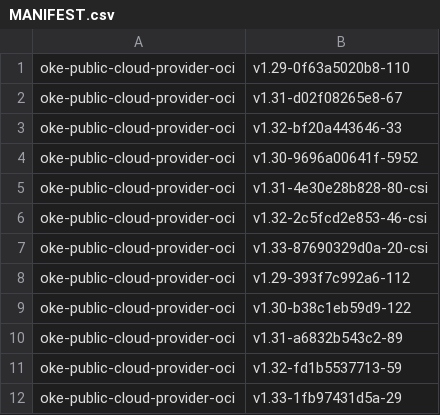
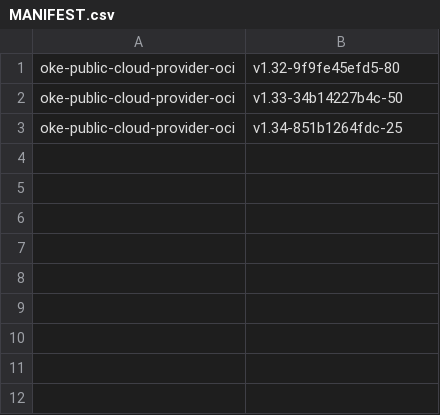
Before and after one commit to AkarshES/oci-cloud-controller-manager, a CSV file: MANIFEST.csv, drawn as a sheet.

```diff
--- a/MANIFEST.csv
+++ b/MANIFEST.csv
@@ -1,12 +1,3 @@
-oke-public-cloud-provider-oci                     , v1.29-0f63a5020b8-110
-oke-public-cloud-provider-oci                     , v1.31-d02f08265e8-67
-oke-public-cloud-provider-oci                     , v1.32-bf20a443646-33
-oke-public-cloud-provider-oci                     , v1.30-9696a00641f-5952
-oke-public-cloud-provider-oci                     , v1.31-4e30e28b828-80-csi
-oke-public-cloud-provider-oci                     , v1.32-2c5fcd2e853-46-csi
-oke-public-cloud-provider-oci                     , v1.33-87690329d0a-20-csi
-oke-public-cloud-provider-oci                     , v1.29-393f7c992a6-112
-oke-public-cloud-provider-oci                     , v1.30-b38c1eb59d9-122
-oke-public-cloud-provider-oci                     , v1.31-a6832b543c2-89
-oke-public-cloud-provider-oci                     , v1.32-fd1b5537713-59
-oke-public-cloud-provider-oci                     , v1.33-1fb97431d5a-29
+oke-public-cloud-provider-oci                     , v1.32-9f9fe45efd5-80
+oke-public-cloud-provider-oci                     , v1.33-34b14227b4c-50
+oke-public-cloud-provider-oci                     , v1.34-851b1264fdc-25
```
Also changed, not shown: 3 other files.
